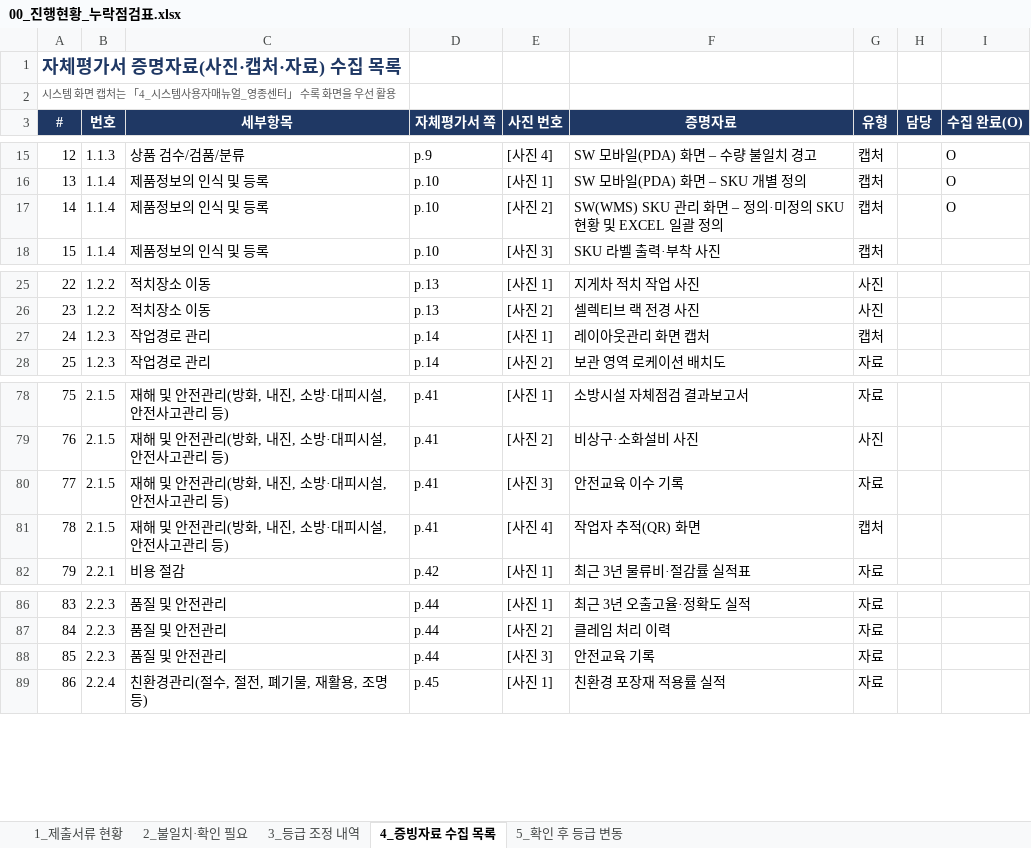
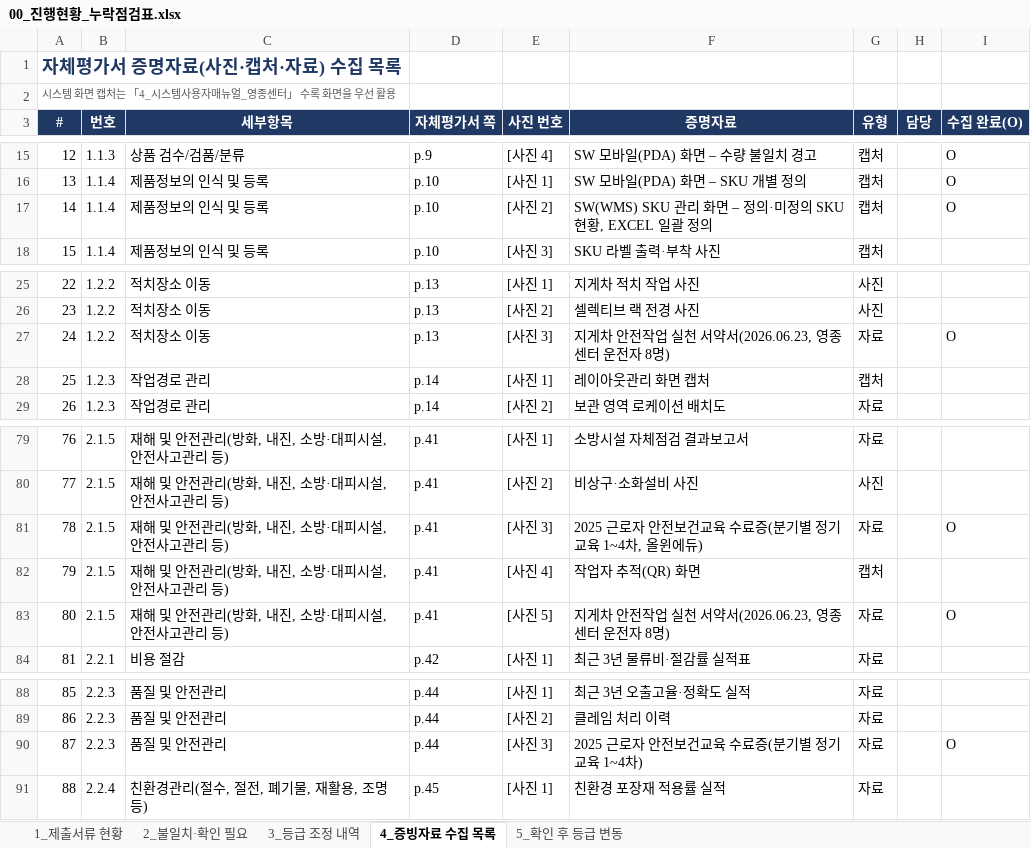
Before and after one commit to Yun-IlHwan/smart-logstics, an Excel workbook: 작성 서류 - yun/00_진행현황_누락점검표.xlsx, sheet 4_증빙자료 수집 목록, drawn as a sheet; only a part is shown, gaps mark what is left out; values as stored, in another font and other column widths than the file's, no borders; addresses are those after the commit; the diff names each change by its address in the sheet, - before the commit and + after, or states it on an @@ line.

```diff
--- a/작성 서류 - yun/00_진행현황_누락점검표.xlsx (sheet 4_증빙자료 수집 목록)
+++ b/작성 서류 - yun/00_진행현황_누락점검표.xlsx (sheet 4_증빙자료 수집 목록)
-F17 (증명자료): …SKU 현황 및 EXCEL 일괄…
+F17 (증명자료): …SKU 현황, EXCEL 일괄…
+row 27: 24 | 1.2.2 | 적치장소 이동 | p.13 | [사진 3] | 지게차 안전작업 실천 서약서(2026.06.23, 영종센터 운전자 8명) | 자료 |  | O
@@ column A (#) renumbered from row 28 down @@
-F81 (증명자료): 안전교육 이수 기록
+F81 (증명자료): 2025 근로자 안전보건교육 수료증(분기별 정기교육 1~4차, 올윈에듀)
-I81 (수집 완료(O)): (empty)
+I81 (수집 완료(O)): O
+row 83: 80 | 2.1.5 | 재해 및 안전관리(방화, 내진, 소방·대피시설, 안전사고관리 등) | p.41 | [사진 5] | 지게차 안전작업 실천 서약서(2026.06.23, 영종센터 운전자 8명) | 자료 |  | O
-F90 (증명자료): 안전교육 기록
+F90 (증명자료): 2025 근로자 안전보건교육 수료증(분기별 정기교육 1~4차)
-I90 (수집 완료(O)): (empty)
+I90 (수집 완료(O)): O
```
Also changed, not shown: 작성 서류 - yun/99_확인필요_목록.xlsx, 4 other files.
